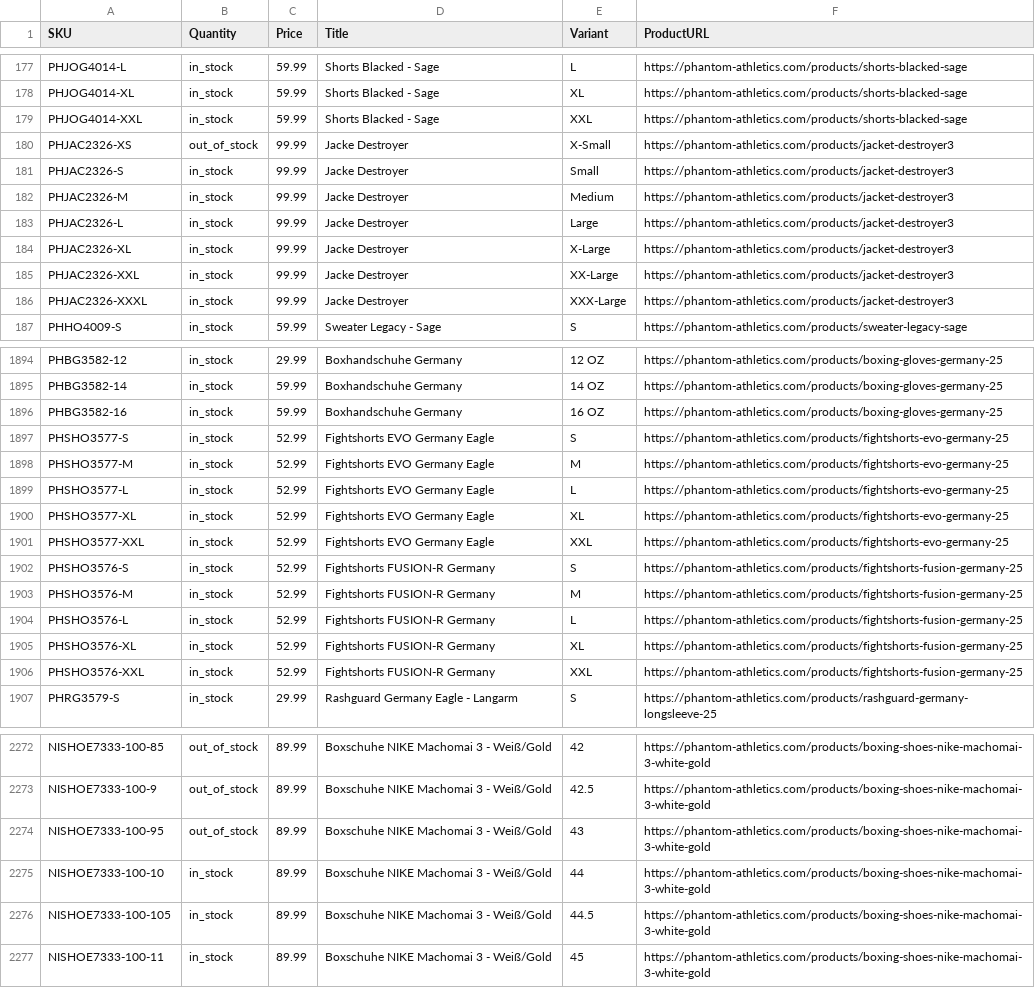
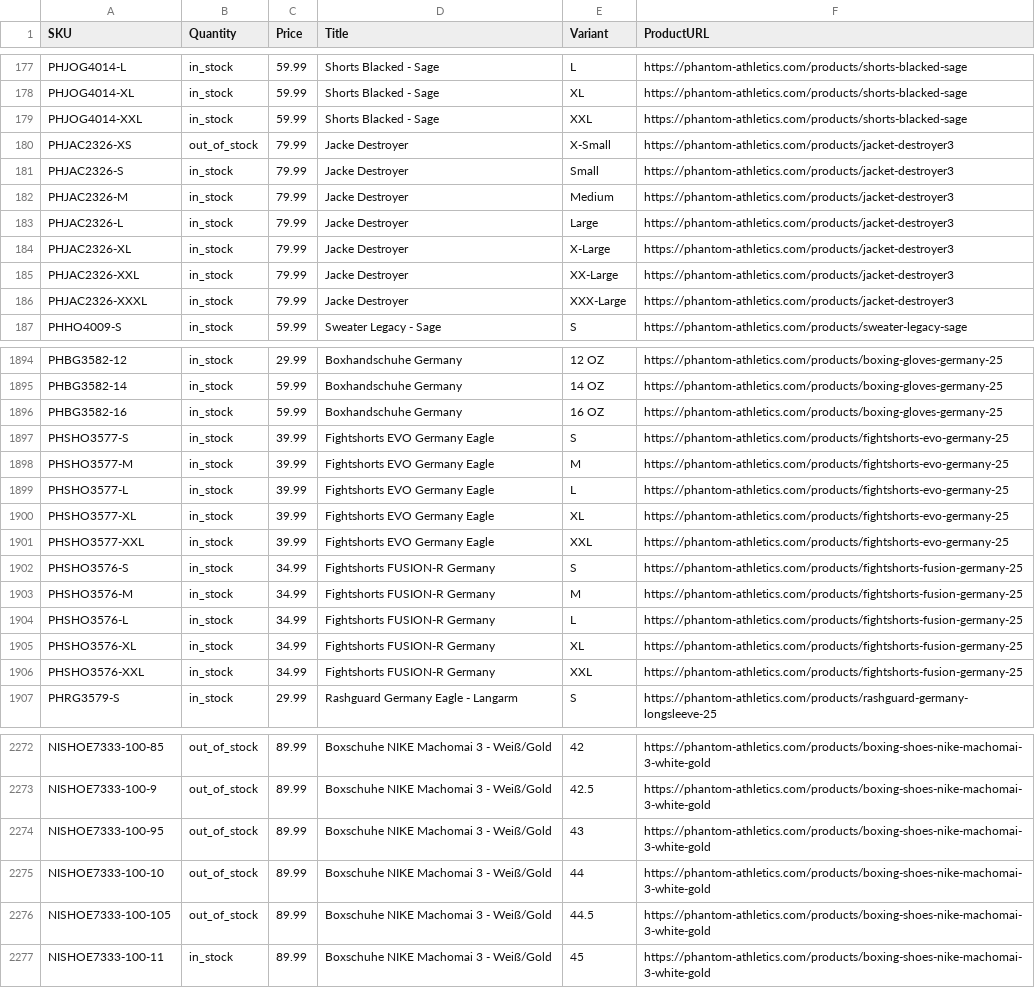
Before and after one commit to tomvanderkooij/phantom-stock, a CSV file: phantom_stock.csv, drawn as a sheet; only a part is shown, gaps mark what is left out; the diff covers the shown part only.

```diff
--- a/phantom_stock.csv
+++ b/phantom_stock.csv
@@ -179,9 +179,9 @@ PHJOG4014-XL,in_stock,59.99,Shorts Blacked - Sage,XL,https://phantom-athletics.c
 PHJOG4014-XXL,in_stock,59.99,Shorts Blacked - Sage,XXL,https://phantom-athletics.com/products/shorts-blacked-sage
-PHJAC2326-XS,out_of_stock,99.99,Jacke Destroyer,X-Small,https://phantom-athletics.com/products/jacket-destroyer3
-PHJAC2326-S,in_stock,99.99,Jacke Destroyer,Small,https://phantom-athletics.com/products/jacket-destroyer3
-PHJAC2326-M,in_stock,99.99,Jacke Destroyer,Medium,https://phantom-athletics.com/products/jacket-destroyer3
-PHJAC2326-L,in_stock,99.99,Jacke Destroyer,Large,https://phantom-athletics.com/products/jacket-destroyer3
-PHJAC2326-XL,in_stock,99.99,Jacke Destroyer,X-Large,https://phantom-athletics.com/products/jacket-destroyer3
-PHJAC2326-XXL,in_stock,99.99,Jacke Destroyer,XX-Large,https://phantom-athletics.com/products/jacket-destroyer3
-PHJAC2326-XXXL,in_stock,99.99,Jacke Destroyer,XXX-Large,https://phantom-athletics.com/products/jacket-destroyer3
+PHJAC2326-XS,out_of_stock,79.99,Jacke Destroyer,X-Small,https://phantom-athletics.com/products/jacket-destroyer3
+PHJAC2326-S,in_stock,79.99,Jacke Destroyer,Small,https://phantom-athletics.com/products/jacket-destroyer3
+PHJAC2326-M,in_stock,79.99,Jacke Destroyer,Medium,https://phantom-athletics.com/products/jacket-destroyer3
+PHJAC2326-L,in_stock,79.99,Jacke Destroyer,Large,https://phantom-athletics.com/products/jacket-destroyer3
+PHJAC2326-XL,in_stock,79.99,Jacke Destroyer,X-Large,https://phantom-athletics.com/products/jacket-destroyer3
+PHJAC2326-XXL,in_stock,79.99,Jacke Destroyer,XX-Large,https://phantom-athletics.com/products/jacket-destroyer3
+PHJAC2326-XXXL,in_stock,79.99,Jacke Destroyer,XXX-Large,https://phantom-athletics.com/products/jacket-destroyer3
 PHHO4009-S,in_stock,59.99,Sweater Legacy - Sage,S,https://phantom-athletics.com/products/sweater-legacy-sage
@@ -1896,12 +1896,12 @@ PHBG3582-14,in_stock,59.99,Boxhandschuhe Germany,14 OZ,https://phantom-athletics
 PHBG3582-16,in_stock,59.99,Boxhandschuhe Germany,16 OZ,https://phantom-athletics.com/products/boxing-gloves-germany-25
-PHSHO3577-S,in_stock,52.99,Fightshorts EVO Germany Eagle,S,https://phantom-athletics.com/products/fightshorts-evo-germany-25
-PHSHO3577-M,in_stock,52.99,Fightshorts EVO Germany Eagle,M,https://phantom-athletics.com/products/fightshorts-evo-germany-25
-PHSHO3577-L,in_stock,52.99,Fightshorts EVO Germany Eagle,L,https://phantom-athletics.com/products/fightshorts-evo-germany-25
-PHSHO3577-XL,in_stock,52.99,Fightshorts EVO Germany Eagle,XL,https://phantom-athletics.com/products/fightshorts-evo-germany-25
-PHSHO3577-XXL,in_stock,52.99,Fightshorts EVO Germany Eagle,XXL,https://phantom-athletics.com/products/fightshorts-evo-germany-25
-PHSHO3576-S,in_stock,52.99,Fightshorts FUSION-R Germany,S,https://phantom-athletics.com/products/fightshorts-fusion-germany-25
-PHSHO3576-M,in_stock,52.99,Fightshorts FUSION-R Germany,M,https://phantom-athletics.com/products/fightshorts-fusion-germany-25
-PHSHO3576-L,in_stock,52.99,Fightshorts FUSION-R Germany,L,https://phantom-athletics.com/products/fightshorts-fusion-germany-25
-PHSHO3576-XL,in_stock,52.99,Fightshorts FUSION-R Germany,XL,https://phantom-athletics.com/products/fightshorts-fusion-germany-25
-PHSHO3576-XXL,in_stock,52.99,Fightshorts FUSION-R Germany,XXL,https://phantom-athletics.com/products/fightshorts-fusion-germany-25
+PHSHO3577-S,in_stock,39.99,Fightshorts EVO Germany Eagle,S,https://phantom-athletics.com/products/fightshorts-evo-germany-25
+PHSHO3577-M,in_stock,39.99,Fightshorts EVO Germany Eagle,M,https://phantom-athletics.com/products/fightshorts-evo-germany-25
+PHSHO3577-L,in_stock,39.99,Fightshorts EVO Germany Eagle,L,https://phantom-athletics.com/products/fightshorts-evo-germany-25
+PHSHO3577-XL,in_stock,39.99,Fightshorts EVO Germany Eagle,XL,https://phantom-athletics.com/products/fightshorts-evo-germany-25
+PHSHO3577-XXL,in_stock,39.99,Fightshorts EVO Germany Eagle,XXL,https://phantom-athletics.com/products/fightshorts-evo-germany-25
+PHSHO3576-S,in_stock,34.99,Fightshorts FUSION-R Germany,S,https://phantom-athletics.com/products/fightshorts-fusion-germany-25
+PHSHO3576-M,in_stock,34.99,Fightshorts FUSION-R Germany,M,https://phantom-athletics.com/products/fightshorts-fusion-germany-25
+PHSHO3576-L,in_stock,34.99,Fightshorts FUSION-R Germany,L,https://phantom-athletics.com/products/fightshorts-fusion-germany-25
+PHSHO3576-XL,in_stock,34.99,Fightshorts FUSION-R Germany,XL,https://phantom-athletics.com/products/fightshorts-fusion-germany-25
+PHSHO3576-XXL,in_stock,34.99,Fightshorts FUSION-R Germany,XXL,https://phantom-athletics.com/products/fightshorts-fusion-germany-25
 PHRG3579-S,in_stock,29.99,Rashguard Germany Eagle - Langarm,S,https://phantom-athletics.com/products/rashguard-germany-longsleeve-25
@@ -2274,4 +2274,4 @@ NISHOE7333-100-9,out_of_stock,89.99,Boxschuhe NIKE Machomai 3 - Weiß/Gold,42.5,
 NISHOE7333-100-95,out_of_stock,89.99,Boxschuhe NIKE Machomai 3 - Weiß/Gold,43,https://phantom-athletics.com/products/boxing-shoes-nike-machomai-3-white-gold
-NISHOE7333-100-10,in_stock,89.99,Boxschuhe NIKE Machomai 3 - Weiß/Gold,44,https://phantom-athletics.com/products/boxing-shoes-nike-machomai-3-white-gold
-NISHOE7333-100-105,in_stock,89.99,Boxschuhe NIKE Machomai 3 - Weiß/Gold,44.5,https://phantom-athletics.com/products/boxing-shoes-nike-machomai-3-white-gold
+NISHOE7333-100-10,out_of_stock,89.99,Boxschuhe NIKE Machomai 3 - Weiß/Gold,44,https://phantom-athletics.com/products/boxing-shoes-nike-machomai-3-white-gold
+NISHOE7333-100-105,out_of_stock,89.99,Boxschuhe NIKE Machomai 3 - Weiß/Gold,44.5,https://phantom-athletics.com/products/boxing-shoes-nike-machomai-3-white-gold
 NISHOE7333-100-11,in_stock,89.99,Boxschuhe NIKE Machomai 3 - Weiß/Gold,45,https://phantom-athletics.com/products/boxing-shoes-nike-machomai-3-white-gold
```
Also changed, not shown: 68 edited cells elsewhere in this file.
